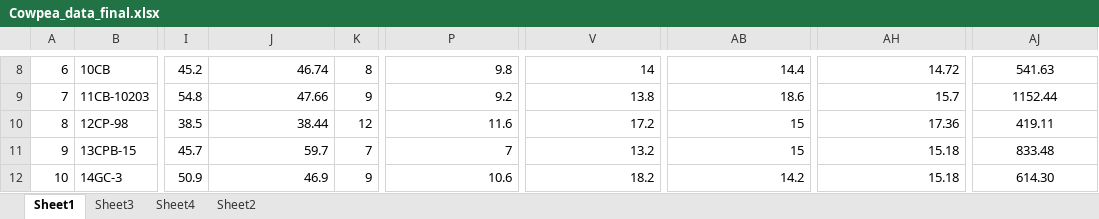
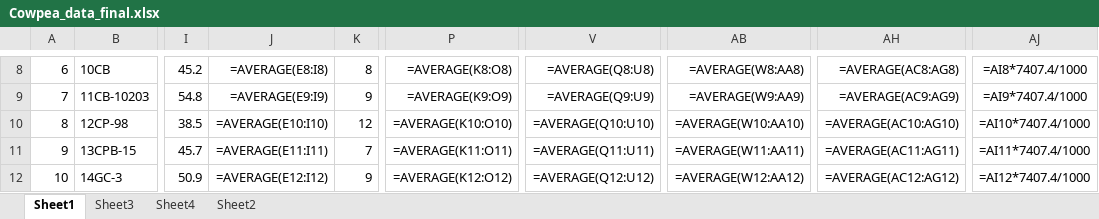
Before and after one commit to vaibhav88614/resume, an Excel workbook: Cowpea_data_final.xlsx, sheet Sheet1, drawn as a sheet; only a part is shown, gaps mark what is left out; values as stored, in another font and other column widths than the file's, no borders; formulas without a stored value are shown as written; the diff covers the shown part only; the diff names each change by its address in the sheet, - before the commit and + after, or states it on an @@ line.

```diff
--- a/Cowpea_data_final.xlsx (sheet Sheet1)
+++ b/Cowpea_data_final.xlsx (sheet Sheet1)
-J8: 46.74
+J8: =AVERAGE(E8:I8)
-P8: 9.8
+P8: =AVERAGE(K8:O8)
-V8: 14
+V8: =AVERAGE(Q8:U8)
-AB8: 14.4
+AB8: =AVERAGE(W8:AA8)
-AH8: 14.72
+AH8: =AVERAGE(AC8:AG8)
-AJ8: 541.63
+AJ8: =AI8*7407.4/1000
-J9: 47.66
+J9: =AVERAGE(E9:I9)
-P9: 9.2
+P9: =AVERAGE(K9:O9)
-V9: 13.8
+V9: =AVERAGE(Q9:U9)
-AB9: 18.6
+AB9: =AVERAGE(W9:AA9)
-AH9: 15.7
+AH9: =AVERAGE(AC9:AG9)
-AJ9: 1152.44
+AJ9: =AI9*7407.4/1000
-J10: 38.44
+J10: =AVERAGE(E10:I10)
-P10: 11.6
+P10: =AVERAGE(K10:O10)
-V10: 17.2
+V10: =AVERAGE(Q10:U10)
-AB10: 15
+AB10: =AVERAGE(W10:AA10)
-AH10: 17.36
+AH10: =AVERAGE(AC10:AG10)
-AJ10: 419.11
+AJ10: =AI10*7407.4/1000
-J11: 59.7
+J11: =AVERAGE(E11:I11)
-P11: 7
+P11: =AVERAGE(K11:O11)
-V11: 13.2
+V11: =AVERAGE(Q11:U11)
-AB11: 15
+AB11: =AVERAGE(W11:AA11)
-AH11: 15.18
+AH11: =AVERAGE(AC11:AG11)
-AJ11: 833.48
+AJ11: =AI11*7407.4/1000
-J12: 46.9
+J12: =AVERAGE(E12:I12)
-P12: 10.6
+P12: =AVERAGE(K12:O12)
-V12: 18.2
+V12: =AVERAGE(Q12:U12)
-AB12: 14.2
+AB12: =AVERAGE(W12:AA12)
-AH12: 15.18
+AH12: =AVERAGE(AC12:AG12)
-AJ12: 614.30
+AJ12: =AI12*7407.4/1000
```
Also changed, not shown: 762 edited cells elsewhere in this sheet, sheet Sheet4, sheet Sheet3.
